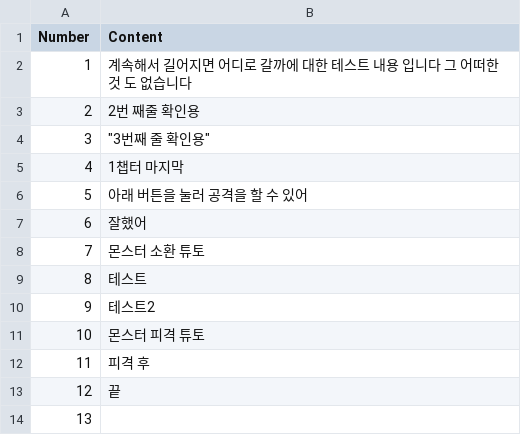
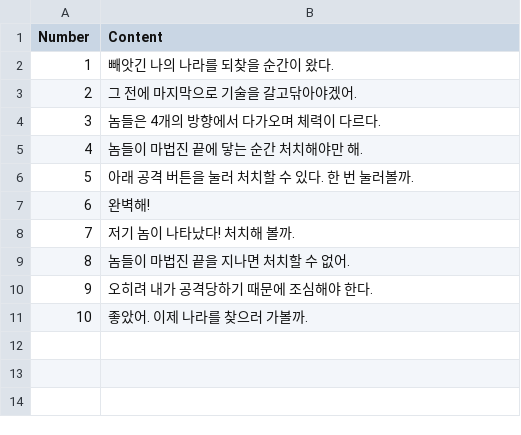
Before and after one commit to kjm9954/Linehero, a CSV file: Assets/Resources/Test.csv, drawn as a sheet.

Commit message:
csv 파일 수정
csv 파일 수정

```diff
--- a/Assets/Resources/Test.csv
+++ b/Assets/Resources/Test.csv
@@ -1,14 +1,11 @@
 Number,Content,
-1,계속해서 길어지면 어디로 갈까에 대한 테스트 내용 입니다 그 어떠한 것 도 없습니다,
-2,2번 째줄 확인용,
-3,"""3번째 줄 확인용""",
-4,1챕터 마지막,
-5,아래 버튼을 눌러 공격을 할 수 있어,
-6,잘했어,
-7,몬스터 소환 튜토,
-8,테스트,
-9,테스트2,
-10,몬스터 피격 튜토,
-11,피격 후,
-12,끝,
-13,,
+1,빼앗긴 나의 나라를 되찾을 순간이 왔다.
+2,그 전에 마지막으로 기술을 갈고닦아야겠어.
+3,놈들은 4개의 방향에서 다가오며 체력이 다르다.
+4,놈들이 마법진 끝에 닿는 순간 처치해야만 해.
+5,아래 공격 버튼을 눌러 처치할 수 있다. 한 번 눌러볼까.
+6,완벽해!
+7,저기 놈이 나타났다! 처치해 볼까.
+8,놈들이 마법진 끝을 지나면 처치할 수 없어.
+9,오히려 내가 공격당하기 때문에 조심해야 한다.
+10,좋았어. 이제 나라를 찾으러 가볼까.
```
